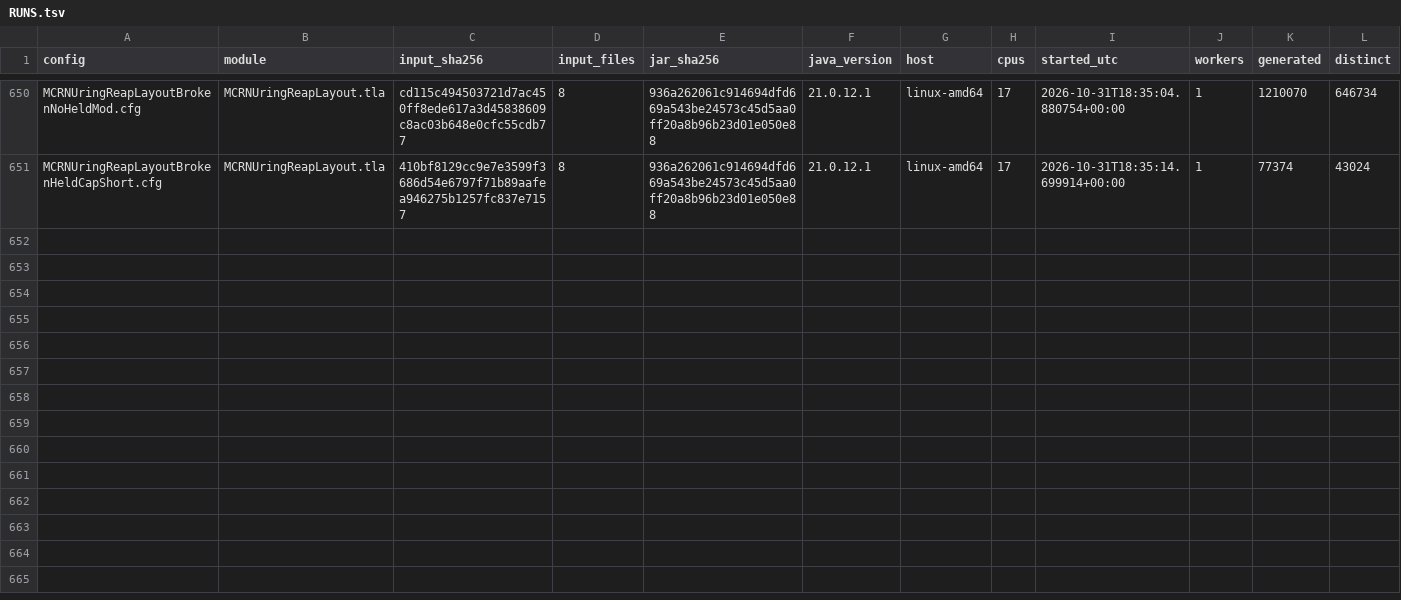
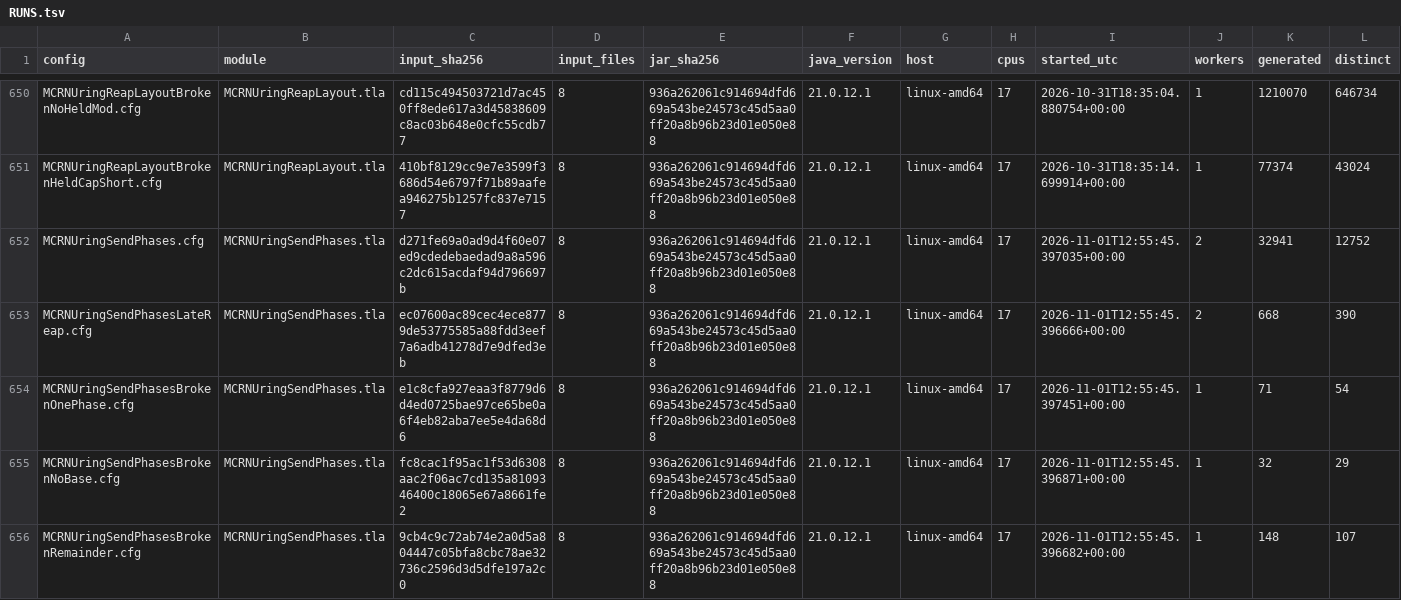
Before and after one commit to mas-bandwidth/rocketnet, a TSV file: proofs/tla/RUNS.tsv, drawn as a sheet; only a part is shown, gaps mark what is left out; rows hold the shown columns only; the diff names each change by its address in the sheet, - before the commit and + after, or states it on an @@ line.

```diff
--- a/proofs/tla/RUNS.tsv
+++ b/proofs/tla/RUNS.tsv
+row 652: MCRNUringSendPhases.cfg | MCRNUringSendPhases.tla | d271fe69a0ad9d4f60e07ed9cdedebaedad9a8a596c2dc615acdaf94d796697b | 8 | 936a262061c914694dfd669a543be24573c45d5aa0ff20a8b96b23d01e050e88 | 21.0.12.1 | linux-amd64 | 17 | 2026-11-01T12:55:45.397035+00:00 | 2 | 32941 | 12752
+row 653: MCRNUringSendPhasesLateReap.cfg | MCRNUringSendPhases.tla | ec07600ac89cec4ece8779de53775585a88fdd3eef7a6adb41278d7e9dfed3eb | 8 | 936a262061c914694dfd669a543be24573c45d5aa0ff20a8b96b23d01e050e88 | 21.0.12.1 | linux-amd64 | 17 | 2026-11-01T12:55:45.396666+00:00 | 2 | 668 | 390
+row 654: MCRNUringSendPhasesBrokenOnePhase.cfg | MCRNUringSendPhases.tla | e1c8cfa927eaa3f8779d6d4ed0725bae97ce65be0a6f4eb82aba7ee5e4da68d6 | 8 | 936a262061c914694dfd669a543be24573c45d5aa0ff20a8b96b23d01e050e88 | 21.0.12.1 | linux-amd64 | 17 | 2026-11-01T12:55:45.397451+00:00 | 1 | 71 | 54
+row 655: MCRNUringSendPhasesBrokenNoBase.cfg | MCRNUringSendPhases.tla | fc8cac1f95ac1f53d6308aac2f06ac7cd135a8109346400c18065e67a8661fe2 | 8 | 936a262061c914694dfd669a543be24573c45d5aa0ff20a8b96b23d01e050e88 | 21.0.12.1 | linux-amd64 | 17 | 2026-11-01T12:55:45.396871+00:00 | 1 | 32 | 29
+row 656: MCRNUringSendPhasesBrokenRemainder.cfg | MCRNUringSendPhases.tla | 9cb4c9c72ab74e2a0d5a804447c05bfa8cbc78ae32736c2596d3d5dfe197a2c0 | 8 | 936a262061c914694dfd669a543be24573c45d5aa0ff20a8b96b23d01e050e88 | 21.0.12.1 | linux-amd64 | 17 | 2026-11-01T12:55:45.396682+00:00 | 1 | 148 | 107
```
Also changed, not shown: proofs/tla/CASES.tsv, proofs/tla/COVERAGE.tsv, 18 other files.
